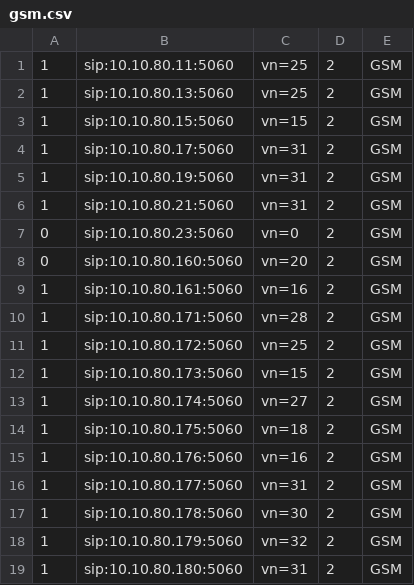
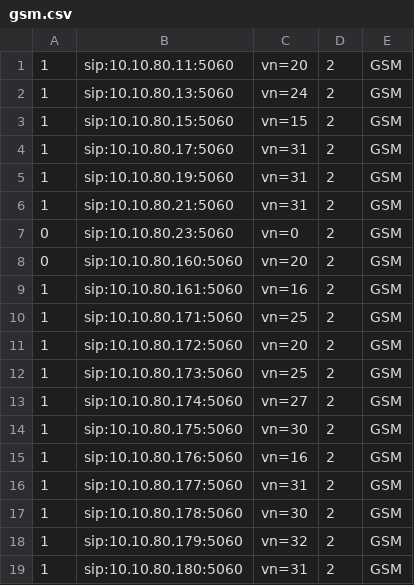
Before and after one commit to hieu-itcs/CONFIG-CHANNEL-SIP-94101, a CSV file: gsm.csv, drawn as a sheet; only a part is shown.

Commit message:
Update gsm.csv

```diff
--- a/gsm.csv
+++ b/gsm.csv
@@ -1,3 +1,3 @@
-1,sip:10.10.80.11:5060,vn=25,2,GSM
-1,sip:10.10.80.13:5060,vn=25,2,GSM
+1,sip:10.10.80.11:5060,vn=20,2,GSM
+1,sip:10.10.80.13:5060,vn=24,2,GSM
 1,sip:10.10.80.15:5060,vn=15,2,GSM
@@ -9,7 +9,7 @@
 1,sip:10.10.80.161:5060,vn=16,2,GSM
-1,sip:10.10.80.171:5060,vn=28,2,GSM
-1,sip:10.10.80.172:5060,vn=25,2,GSM
-1,sip:10.10.80.173:5060,vn=15,2,GSM
+1,sip:10.10.80.171:5060,vn=25,2,GSM
+1,sip:10.10.80.172:5060,vn=20,2,GSM
+1,sip:10.10.80.173:5060,vn=25,2,GSM
 1,sip:10.10.80.174:5060,vn=27,2,GSM
-1,sip:10.10.80.175:5060,vn=18,2,GSM
+1,sip:10.10.80.175:5060,vn=30,2,GSM
 1,sip:10.10.80.176:5060,vn=16,2,GSM
```
